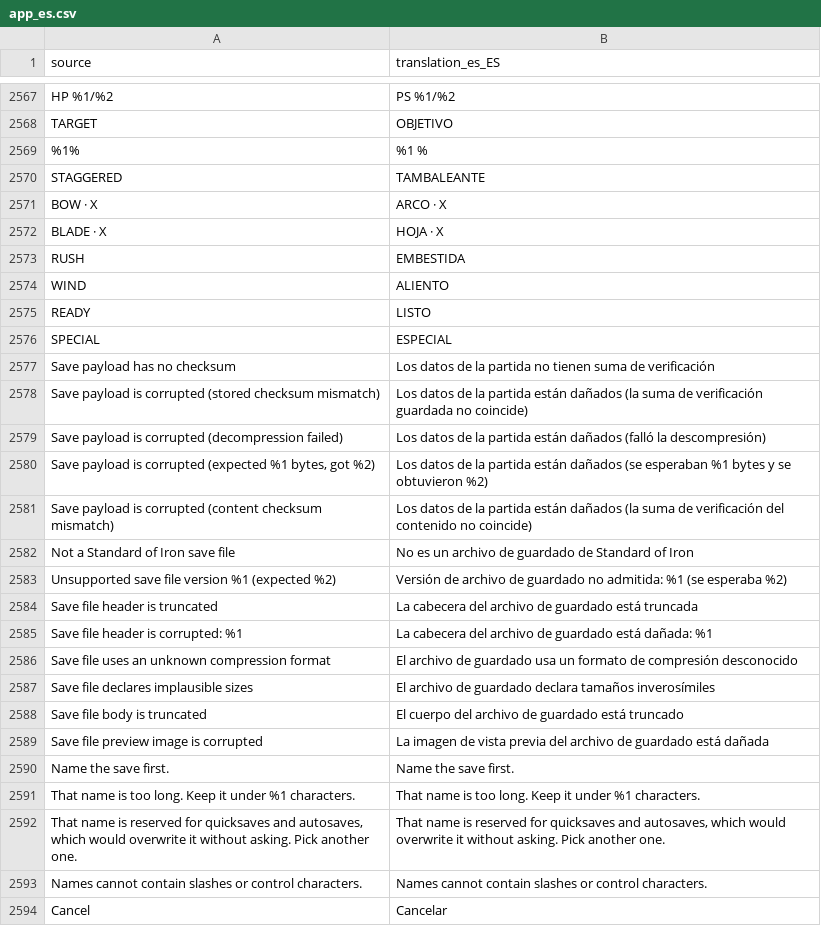
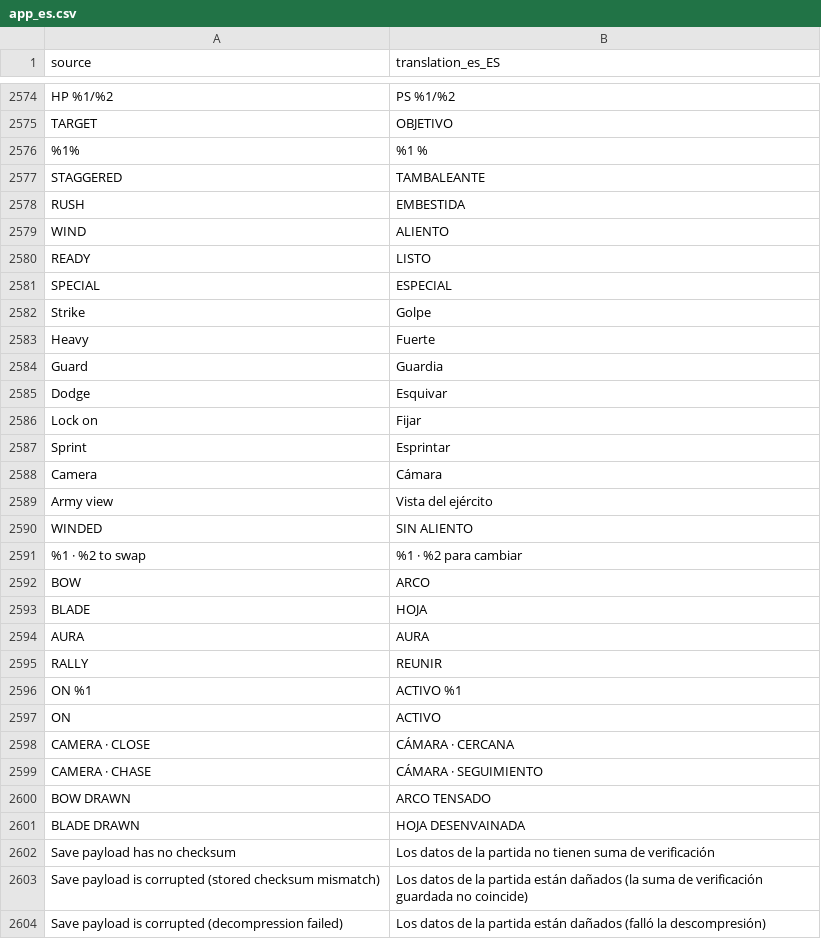
Before and after one commit to djeada/Standard-of-Iron, a CSV file: translations/csv/app_es.csv, drawn as a sheet; only a part is shown, gaps mark what is left out; the shorter side is filled out with more unchanged rows; removed rows and columns are numbered as before the commit, all else as after; the diff covers the shown part only; the diff names each change by its address in the sheet, - before the commit and + after, or states it on an @@ line.

```diff
--- a/translations/csv/app_es.csv
+++ b/translations/csv/app_es.csv
-row 2571: BOW · X | ARCO · X
-row 2572: BLADE · X | HOJA · X
+row 2582: Strike | Golpe
+row 2583: Heavy | Fuerte
+row 2584: Guard | Guardia
+row 2585: Dodge | Esquivar
+row 2586: Lock on | Fijar
+row 2587: Sprint | Esprintar
+row 2588: Camera | Cámara
+row 2589: Army view | Vista del ejército
+row 2590: WINDED | SIN ALIENTO
+row 2591: %1 · %2 to swap | %1 · %2 para cambiar
+row 2592: BOW | ARCO
+row 2593: BLADE | HOJA
+row 2594: AURA | AURA
+row 2595: RALLY | REUNIR
+row 2596: ON %1 | ACTIVO %1
+row 2597: ON | ACTIVO
+row 2598: CAMERA · CLOSE | CÁMARA · CERCANA
+row 2599: CAMERA · CHASE | CÁMARA · SEGUIMIENTO
+row 2600: BOW DRAWN | ARCO TENSADO
+row 2601: BLADE DRAWN | HOJA DESENVAINADA
```
Also changed, not shown: 18 added rows and 10 removed rows elsewhere in this file, translations/csv/app_ar.csv, translations/csv/app_de.csv, 41 other files.
